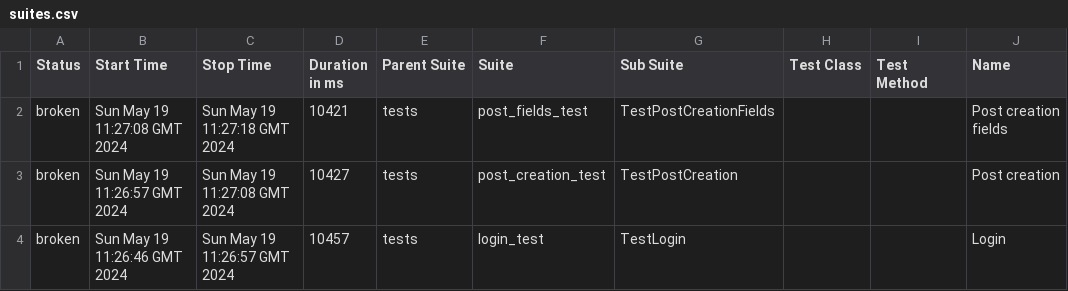
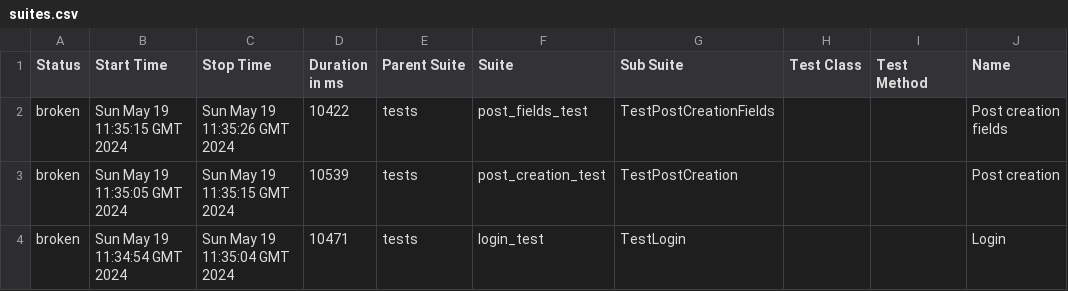
Before and after one commit to kNd0o/interesno_task, a CSV file: data/suites.csv, drawn as a sheet; only a part is shown; the diff names each change by its address in the sheet, - before the commit and + after, or states it on an @@ line.

```diff
--- a/data/suites.csv
+++ b/data/suites.csv
-B2 (Start Time): Sun May 19 11:27:08 GMT 2024
+B2 (Start Time): Sun May 19 11:35:15 GMT 2024
-C2 (Stop Time): Sun May 19 11:27:18 GMT 2024
+C2 (Stop Time): Sun May 19 11:35:26 GMT 2024
-D2 (Duration in ms): 10421
+D2 (Duration in ms): 10422
-B3 (Start Time): Sun May 19 11:26:57 GMT 2024
+B3 (Start Time): Sun May 19 11:35:05 GMT 2024
-C3 (Stop Time): Sun May 19 11:27:08 GMT 2024
+C3 (Stop Time): Sun May 19 11:35:15 GMT 2024
-D3 (Duration in ms): 10427
+D3 (Duration in ms): 10539
-B4 (Start Time): Sun May 19 11:26:46 GMT 2024
+B4 (Start Time): Sun May 19 11:34:54 GMT 2024
-C4 (Stop Time): Sun May 19 11:26:57 GMT 2024
+C4 (Stop Time): Sun May 19 11:35:04 GMT 2024
-D4 (Duration in ms): 10457
+D4 (Duration in ms): 10471
```
Also changed, not shown: 23 other files.
